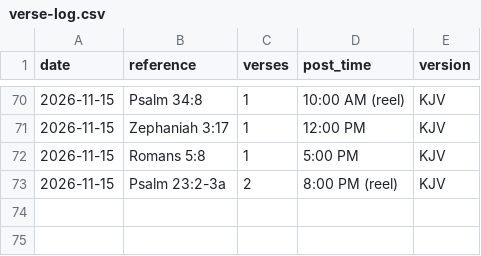
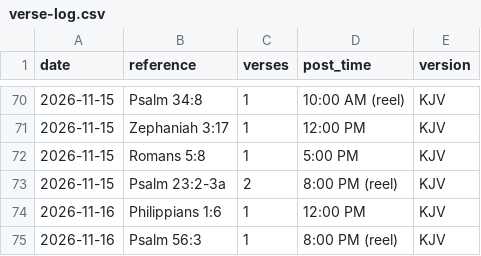
Before and after one commit to onelifemediallc-sudo/lovegod-media, a CSV file: verse-log.csv, drawn as a sheet; only a part is shown, gaps mark what is left out.

```diff
--- a/verse-log.csv
+++ b/verse-log.csv
@@ -73 +73,3 @@ date,reference,verses,post_time,version
 2026-11-15,Psalm 23:2-3a,2,8:00 PM (reel),KJV
+2026-11-16,Philippians 1:6,1,12:00 PM,KJV
+2026-11-16,Psalm 56:3,1,8:00 PM (reel),KJV
```
